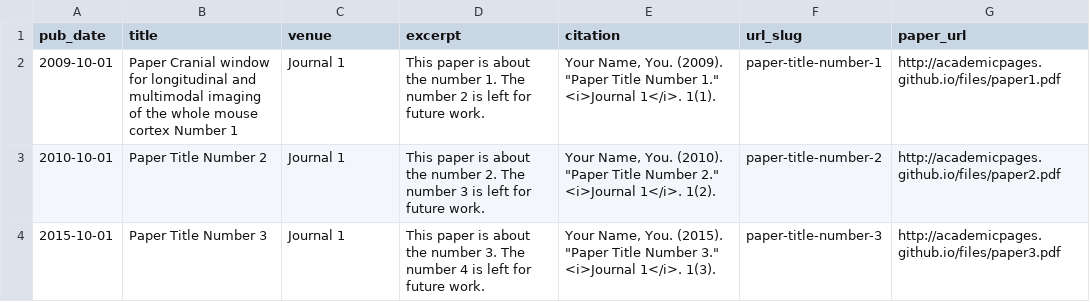
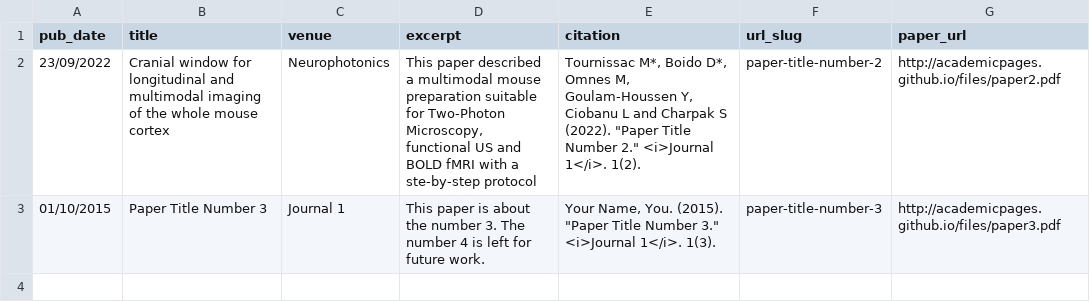
Before and after one commit to davideboido/davideboido.github.io, a TSV file: markdown_generator/publications.tsv, drawn as a sheet.

Commit message:
Publication test

```diff
--- a/markdown_generator/publications.tsv
+++ b/markdown_generator/publications.tsv
@@ -1,4 +1,3 @@
 pub_date	title	venue	excerpt	citation	url_slug	paper_url
-2009-10-01	Paper Cranial window for longitudinal and multimodal imaging of the whole mouse cortex Number 1	Journal 1	This paper is about the number 1. The number 2 is left for future work.	Your Name, You. (2009). "Paper Title Number 1." <i>Journal 1</i>. 1(1).	paper-title-number-1	http://academicpages.github.io/files/paper1.pdf
-2010-10-01	Paper Title Number 2	Journal 1	This paper is about the number 2. The number 3 is left for future work.	Your Name, You. (2010). "Paper Title Number 2." <i>Journal 1</i>. 1(2).	paper-title-number-2	http://academicpages.github.io/files/paper2.pdf
-2015-10-01	Paper Title Number 3	Journal 1	This paper is about the number 3. The number 4 is left for future work.	Your Name, You. (2015). "Paper Title Number 3." <i>Journal 1</i>. 1(3).	paper-title-number-3	http://academicpages.github.io/files/paper3.pdf
+23/09/2022	Cranial window for longitudinal and multimodal imaging of the whole mouse cortex	Neurophotonics	This paper described a multimodal mouse preparation suitable for Two-Photon Microscopy, functional US and BOLD fMRI with a ste-by-step protocol	"Tournissac M*, Boido D*, Omnes M, Goulam-Houssen Y, Ciobanu L and Charpak S (2022). ""Paper Title Number 2."" <i>Journal 1</i>. 1(2)."	paper-title-number-2	http://academicpages.github.io/files/paper2.pdf
+01/10/2015	Paper Title Number 3	Journal 1	This paper is about the number 3. The number 4 is left for future work.	"Your Name, You. (2015). ""Paper Title Number 3."" <i>Journal 1</i>. 1(3)."	paper-title-number-3	http://academicpages.github.io/files/paper3.pdf
```
Also changed, not shown: 2 other files.
